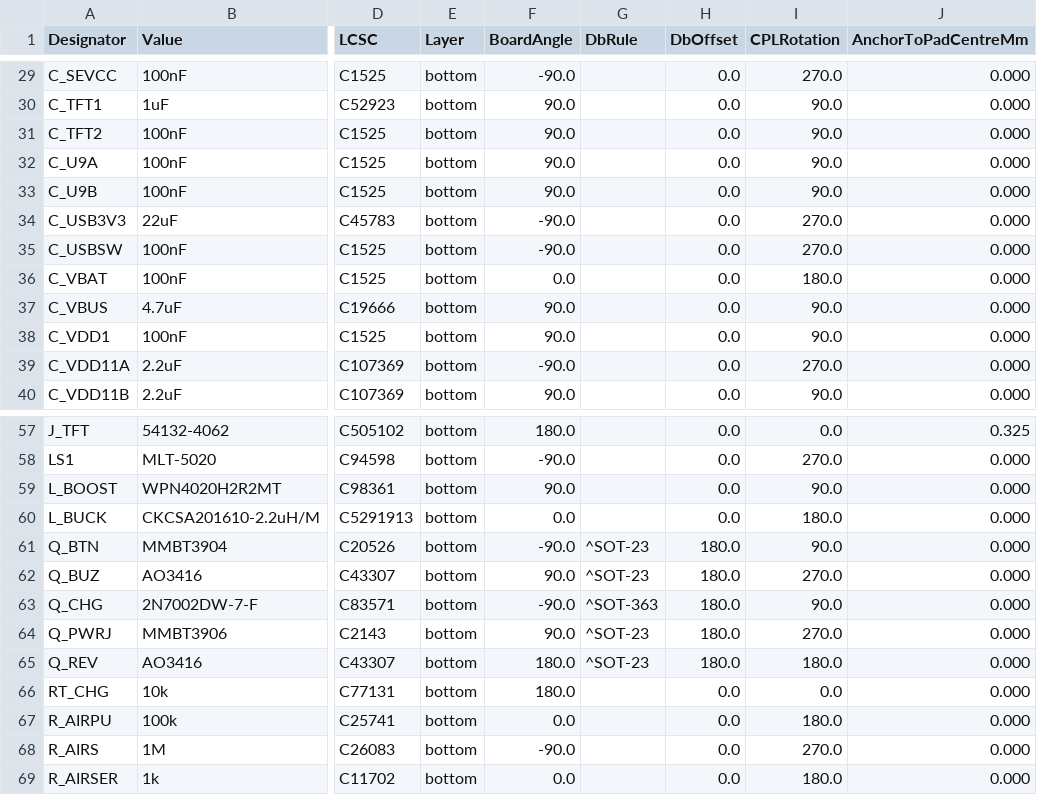
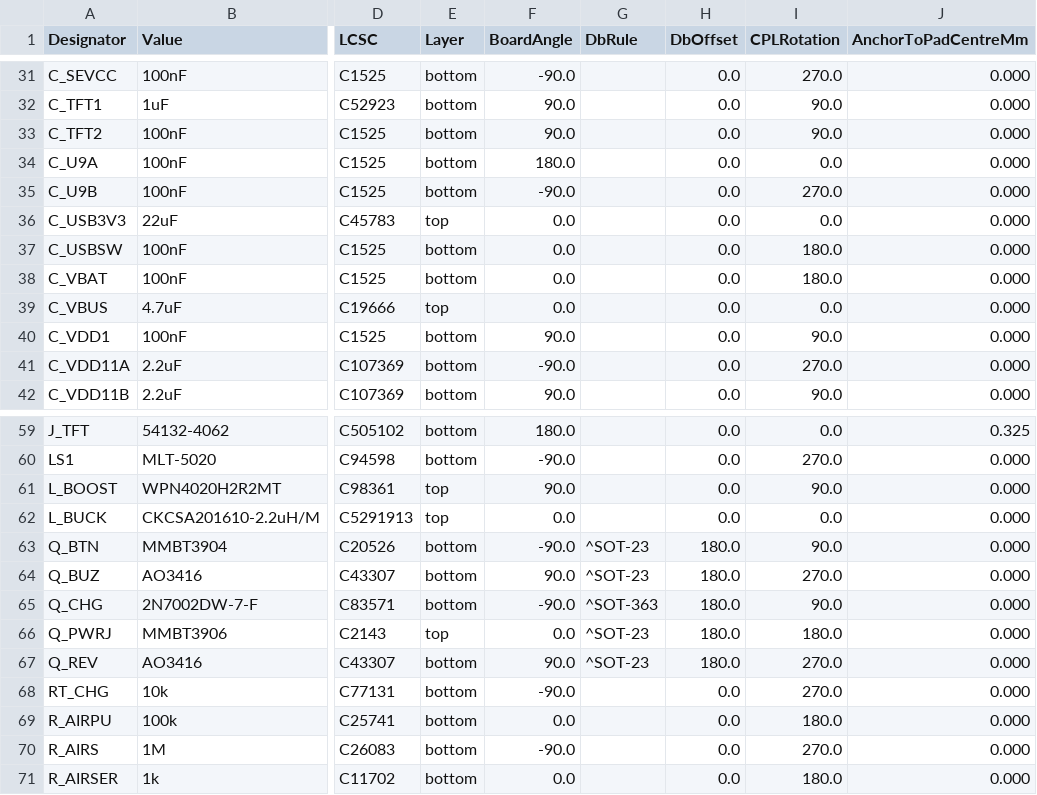
Before and after one commit to AmbireTech/ice, a CSV file: production/order/rotation-review.csv, drawn as a sheet; only a part is shown, gaps mark what is left out; addresses are those after the commit; the diff covers the shown part only; the diff names each change by its address in the sheet, - before the commit and + after, or states it on an @@ line.

```diff
--- a/production/order/rotation-review.csv
+++ b/production/order/rotation-review.csv
-F34 (BoardAngle): 90.0
+F34 (BoardAngle): 180.0
-I34 (CPLRotation): 90.0
+I34 (CPLRotation): 0.0
-F35 (BoardAngle): 90.0
+F35 (BoardAngle): -90.0
-I35 (CPLRotation): 90.0
+I35 (CPLRotation): 270.0
-E36 (Layer): bottom
+E36 (Layer): top
-F36:F37 (BoardAngle): -90.0
+F36:F37 (BoardAngle): 0.0
-I36 (CPLRotation): 270.0
+I36 (CPLRotation): 0.0
-I37 (CPLRotation): 270.0
+I37 (CPLRotation): 180.0
-E39 (Layer): bottom
+E39 (Layer): top
-F39 (BoardAngle): 90.0
+F39 (BoardAngle): 0.0
-I39 (CPLRotation): 90.0
+I39 (CPLRotation): 0.0
-E61:E62 (Layer): bottom
+E61:E62 (Layer): top
-I62 (CPLRotation): 180.0
+I62 (CPLRotation): 0.0
-E66 (Layer): bottom
+E66 (Layer): top
-F66 (BoardAngle): 90.0
+F66 (BoardAngle): 0.0
-I66 (CPLRotation): 270.0
+I66 (CPLRotation): 180.0
-F67 (BoardAngle): 180.0
+F67 (BoardAngle): 90.0
-I67 (CPLRotation): 180.0
+I67 (CPLRotation): 270.0
-F68 (BoardAngle): 180.0
+F68 (BoardAngle): -90.0
-I68 (CPLRotation): 0.0
+I68 (CPLRotation): 270.0
```
Also changed, not shown: 3 added rows and 87 edited cells elsewhere in this file, production/order/stock.csv, production/order/wallet_bom-jlc.csv, 8 other files.
